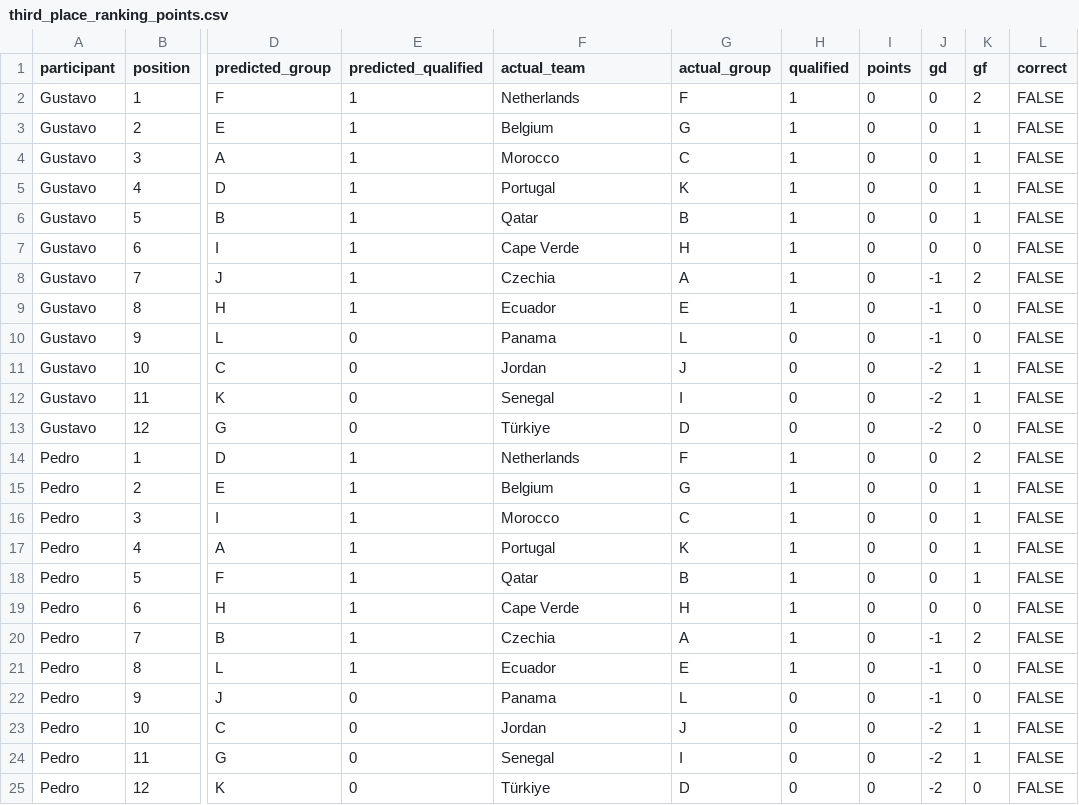
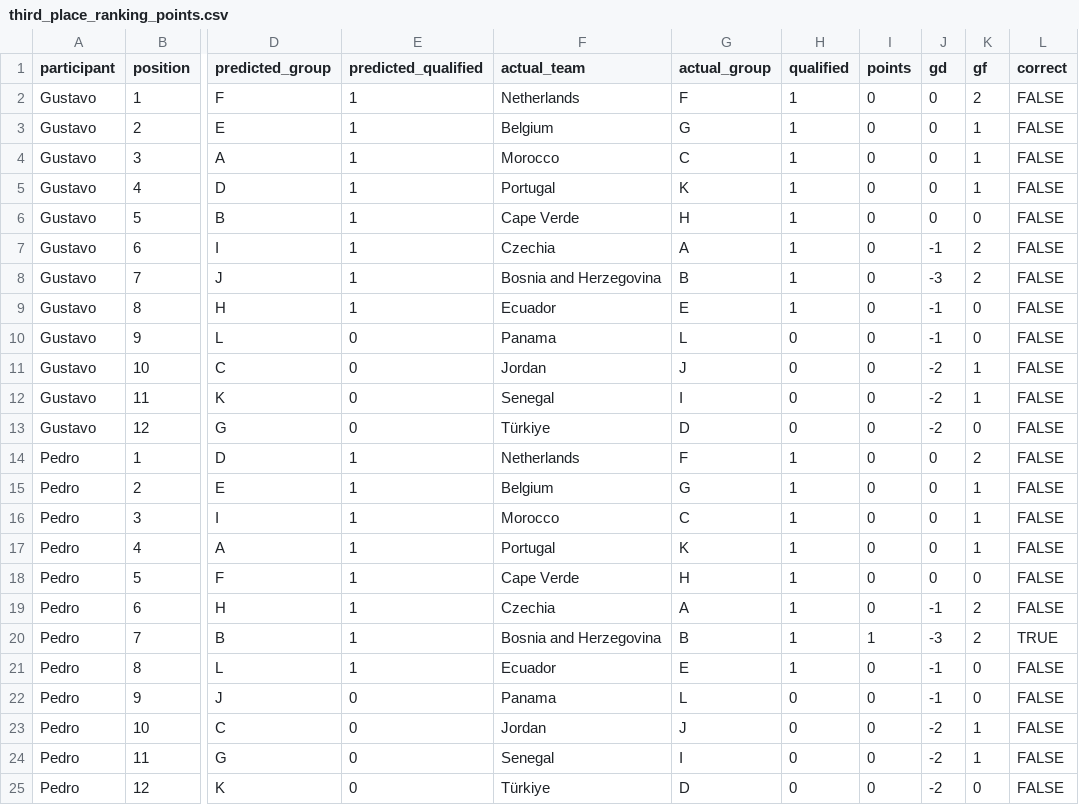
Before and after one commit to pedrosant-anna/bolao-copa-2026-x7q9p, a CSV file: data/scored_outputs/third_place_ranking_points.csv, drawn as a sheet; only a part is shown, gaps mark what is left out; the diff names each change by its address in the sheet, - before the commit and + after, or states it on an @@ line.

```diff
--- a/data/scored_outputs/third_place_ranking_points.csv
+++ b/data/scored_outputs/third_place_ranking_points.csv
-F6 (actual_team): Qatar
+F6 (actual_team): Cape Verde
-G6 (actual_group): B
+G6 (actual_group): H
-K6 (gf): 1
+K6 (gf): 0
-F7 (actual_team): Cape Verde
+F7 (actual_team): Czechia
-G7 (actual_group): H
+G7 (actual_group): A
-J7 (gd): 0
+J7 (gd): -1
-K7 (gf): 0
+K7 (gf): 2
-F8 (actual_team): Czechia
+F8 (actual_team): Bosnia and Herzegovina
-G8 (actual_group): A
+G8 (actual_group): B
-J8 (gd): -1
+J8 (gd): -3
-F18 (actual_team): Qatar
+F18 (actual_team): Cape Verde
-G18 (actual_group): B
+G18 (actual_group): H
-K18 (gf): 1
+K18 (gf): 0
-F19 (actual_team): Cape Verde
+F19 (actual_team): Czechia
-G19 (actual_group): H
+G19 (actual_group): A
-J19 (gd): 0
+J19 (gd): -1
-K19 (gf): 0
+K19 (gf): 2
-F20 (actual_team): Czechia
+F20 (actual_team): Bosnia and Herzegovina
-G20 (actual_group): A
+G20 (actual_group): B
-I20 (points): 0
+I20 (points): 1
-J20 (gd): -1
+J20 (gd): -3
-L20 (correct): FALSE
+L20 (correct): TRUE
```
Also changed, not shown: data/results/actual_results.csv, data/scored_outputs/actual_group_standings.csv, 5 other files.
